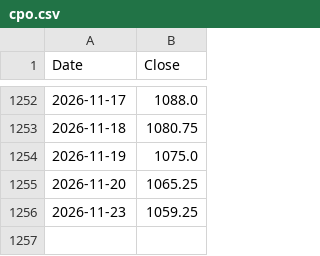
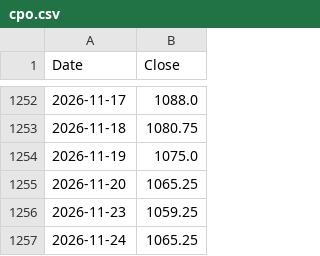
Before and after one commit to pramujati/idx-price-pipeline, a CSV file: price-cache/cpo.csv, drawn as a sheet; only a part is shown, gaps mark what is left out; the diff names each change by its address in the sheet, - before the commit and + after, or states it on an @@ line.

Commit message:
prices: 2026-11-25

```diff
--- a/price-cache/cpo.csv
+++ b/price-cache/cpo.csv
+row 1257: 2026-11-24 | 1065.25
```
Also changed, not shown: price-cache/brent.csv, price-cache/gold.csv, 1 other file.
